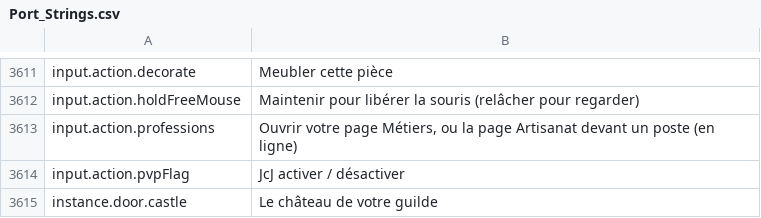
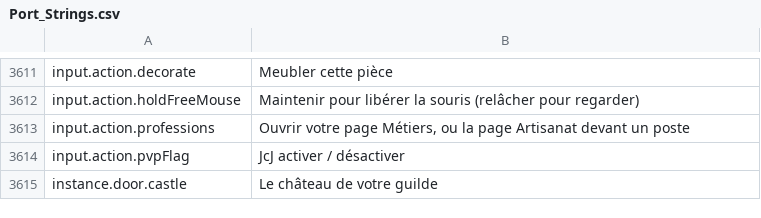
Before and after one commit to Lattymoy/daggerfall-js-source, a CSV file: locales/fr/Port_Strings.csv, drawn as a sheet; only a part is shown, gaps mark what is left out.

```diff
--- a/locales/fr/Port_Strings.csv
+++ b/locales/fr/Port_Strings.csv
@@ -3612,3 +3612,3 @@ input.action.decorate,"Meubler cette pièce"
 input.action.holdFreeMouse,"Maintenir pour libérer la souris (relâcher pour regarder)"
-input.action.professions,"Ouvrir votre page Métiers, ou la page Artisanat devant un poste (en ligne)"
+input.action.professions,"Ouvrir votre page Métiers, ou la page Artisanat devant un poste"
 input.action.pvpFlag,"JcJ activer / désactiver"
```
Also changed, not shown: locales/bg/Port_Strings.csv, locales/cs/Port_Strings.csv, 15 other files.
